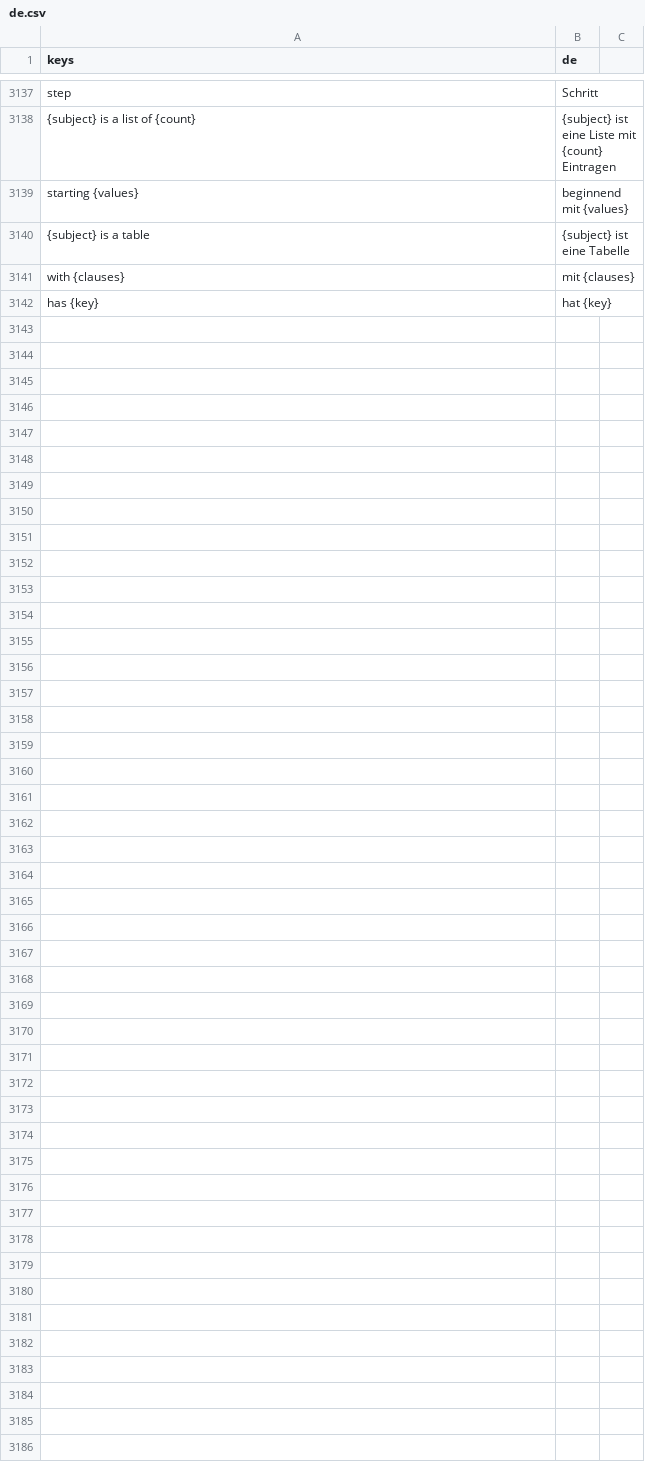
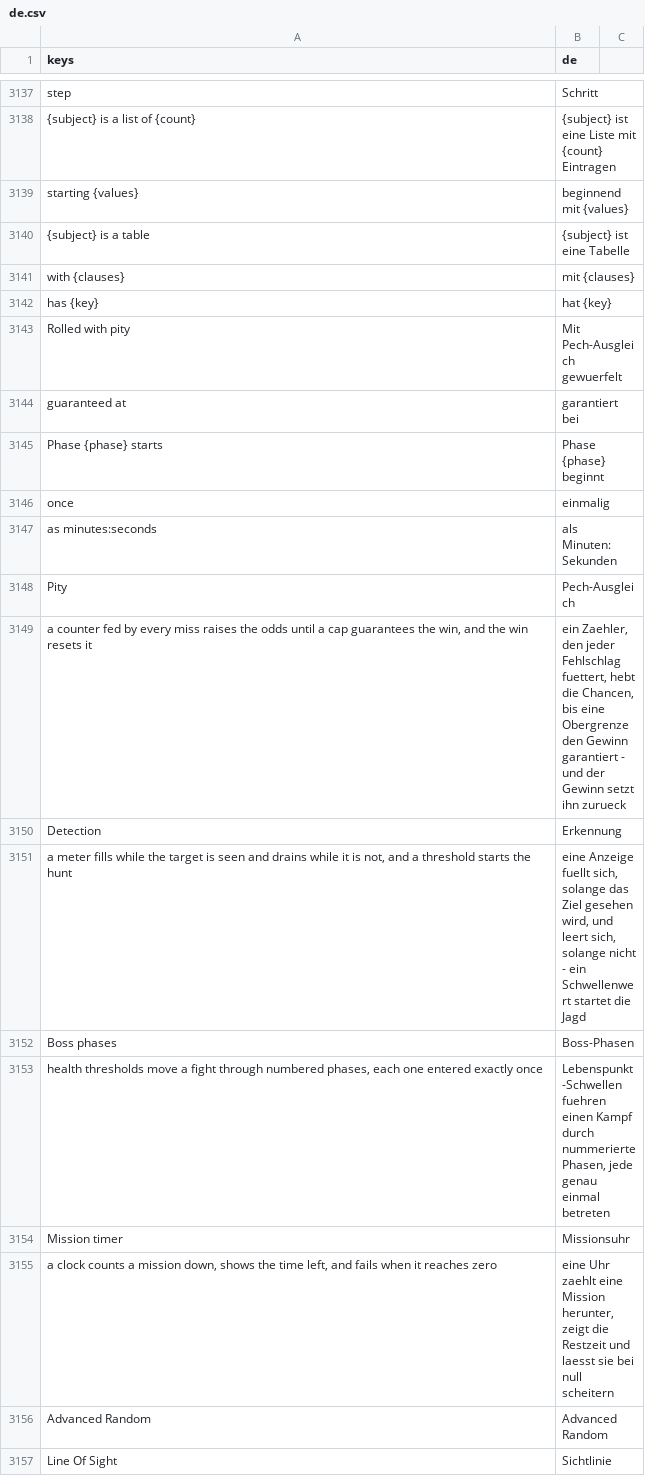
Before and after one commit to SalmanShhh/Godot-EventSheet-Visual-Scripting, a CSV file: addons/eventsheet/translations/de.csv, drawn as a sheet; only a part is shown, gaps mark what is left out.

```diff
--- a/addons/eventsheet/translations/de.csv
+++ b/addons/eventsheet/translations/de.csv
@@ -3166 +3166,16 @@ with {clauses},mit {clauses}
 has {key},hat {key}
+Rolled with pity,Mit Pech-Ausgleich gewuerfelt
+guaranteed at,garantiert bei
+Phase {phase} starts,Phase {phase} beginnt
+once,einmalig
+as minutes:seconds,als Minuten:Sekunden
+Pity,Pech-Ausgleich
+"a counter fed by every miss raises the odds until a cap guarantees the win, and the win resets it","ein Zaehler, den jeder Fehlschlag fuettert, hebt die Chancen, bis eine Obergrenze den Gewinn garantiert - und der Gewinn setzt ihn zurueck"
+Detection,Erkennung
+"a meter fills while the target is seen and drains while it is not, and a threshold starts the hunt","eine Anzeige fuellt sich, solange das Ziel gesehen wird, und leert sich, solange nicht - ein Schwellenwert startet die Jagd"
+Boss phases,Boss-Phasen
+"health thresholds move a fight through numbered phases, each one entered exactly once","Lebenspunkt-Schwellen fuehren einen Kampf durch nummerierte Phasen, jede genau einmal betreten"
+Mission timer,Missionsuhr
+"a clock counts a mission down, shows the time left, and fails when it reaches zero","eine Uhr zaehlt eine Mission herunter, zeigt die Restzeit und laesst sie bei null scheitern"
+Advanced Random,Advanced Random
+Line Of Sight,Sichtlinie
```
Also changed, not shown: addons/eventsheet/translations/es.csv, addons/eventsheet/translations/it.csv, 37 other files.
